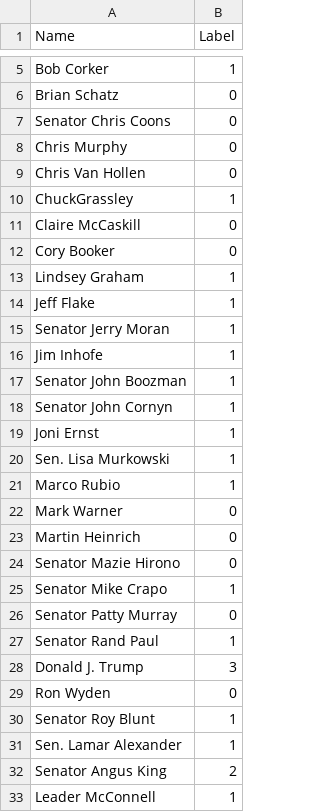
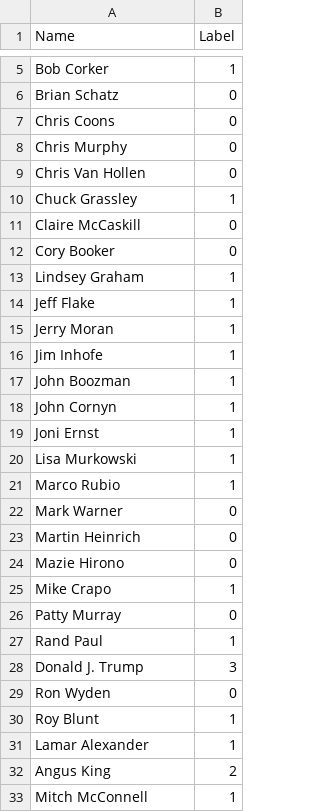
Before and after one commit to anup-h/cluster-congress, a CSV file: party_labels.csv, drawn as a sheet; only a part is shown, gaps mark what is left out; the diff covers the shown part only.

Commit message:
changed names of Senators

```diff
--- a/party_labels.csv
+++ b/party_labels.csv
@@ -6,6 +6,6 @@ Bob Corker,1
 Brian Schatz,0
-Senator Chris Coons,0
+Chris Coons,0
 Chris Murphy,0
 Chris Van Hollen,0
-ChuckGrassley,1
+Chuck Grassley,1
 Claire McCaskill,0
@@ -14,8 +14,8 @@ Lindsey Graham,1
 Jeff Flake,1
-Senator Jerry Moran,1
+Jerry Moran,1
 Jim Inhofe,1
-Senator John Boozman,1
-Senator John Cornyn,1
+John Boozman,1
+John Cornyn,1
 Joni Ernst,1
-Sen. Lisa Murkowski,1
+Lisa Murkowski,1
 Marco Rubio,1
@@ -23,11 +23,11 @@ Mark Warner,0
 Martin Heinrich,0
-Senator Mazie Hirono,0
-Senator Mike Crapo,1
-Senator Patty Murray,0
-Senator Rand Paul,1
+Mazie Hirono,0
+Mike Crapo,1
+Patty Murray,0
+Rand Paul,1
 Donald J. Trump,3
 Ron Wyden,0
-Senator Roy Blunt,1
-Sen. Lamar Alexander,1
-Senator Angus King,2
-Leader McConnell,1
+Roy Blunt,1
+Lamar Alexander,1
+Angus King,2
+Mitch McConnell,1
```
Also changed, not shown: 39 edited cells elsewhere in this file, 1 other file.
